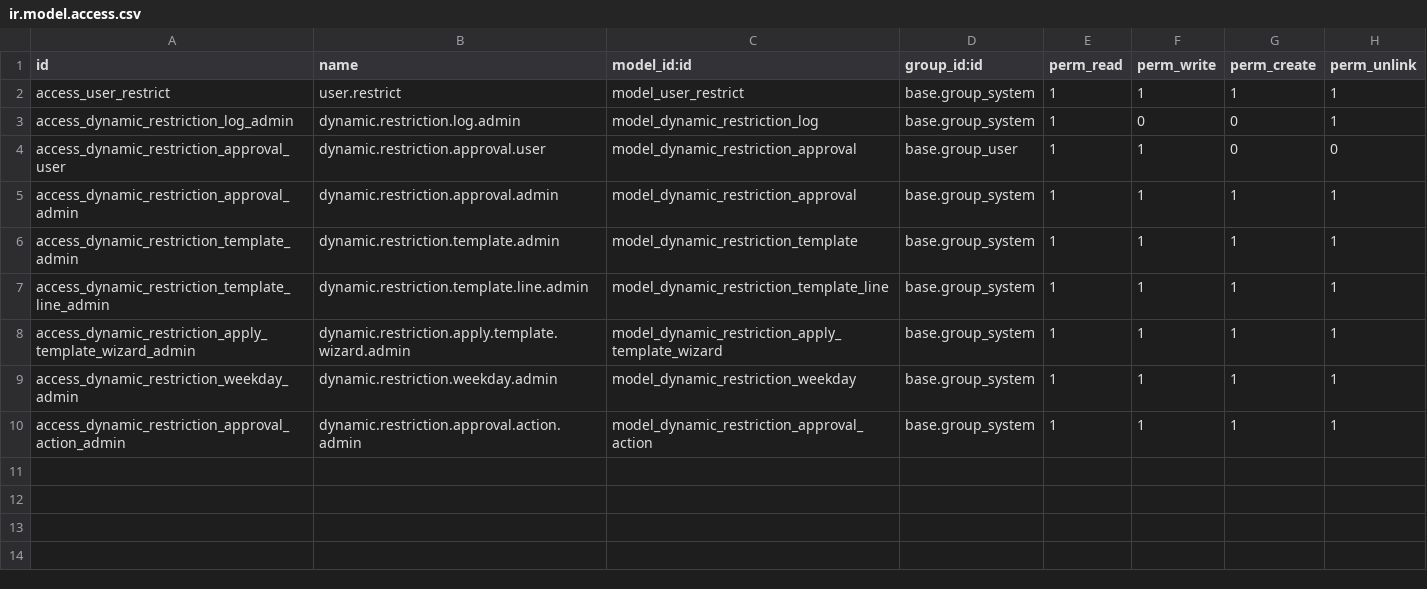
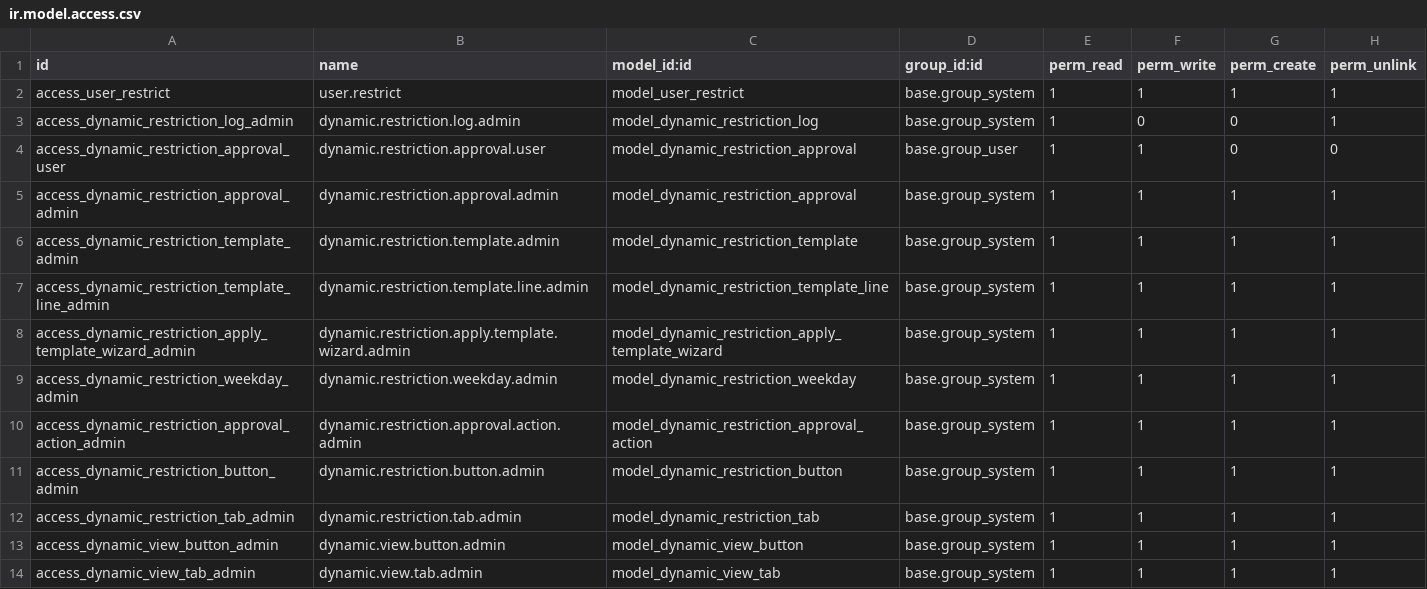
Before and after one commit to Mohamed01097/advanced_projects_v17, a CSV file: dynamic_restriction/security/ir.model.access.csv, drawn as a sheet.

Commit message:
add dynamic button and tab restrictions with UI integration

```diff
--- a/dynamic_restriction/security/ir.model.access.csv
+++ b/dynamic_restriction/security/ir.model.access.csv
@@ -10 +10,5 @@ access_dynamic_restriction_weekday_admin,dynamic.restriction.weekday.admin,model
 access_dynamic_restriction_approval_action_admin,dynamic.restriction.approval.action.admin,model_dynamic_restriction_approval_action,base.group_system,1,1,1,1
+access_dynamic_restriction_button_admin,dynamic.restriction.button.admin,model_dynamic_restriction_button,base.group_system,1,1,1,1
+access_dynamic_restriction_tab_admin,dynamic.restriction.tab.admin,model_dynamic_restriction_tab,base.group_system,1,1,1,1
+access_dynamic_view_button_admin,dynamic.view.button.admin,model_dynamic_view_button,base.group_system,1,1,1,1
+access_dynamic_view_tab_admin,dynamic.view.tab.admin,model_dynamic_view_tab,base.group_system,1,1,1,1
```
Also changed, not shown: 7 other files.
